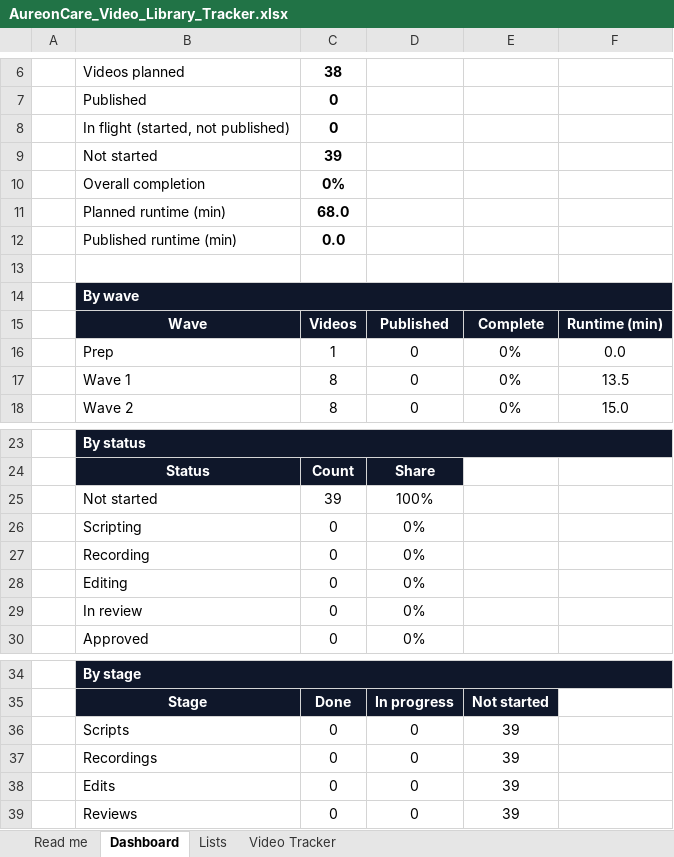
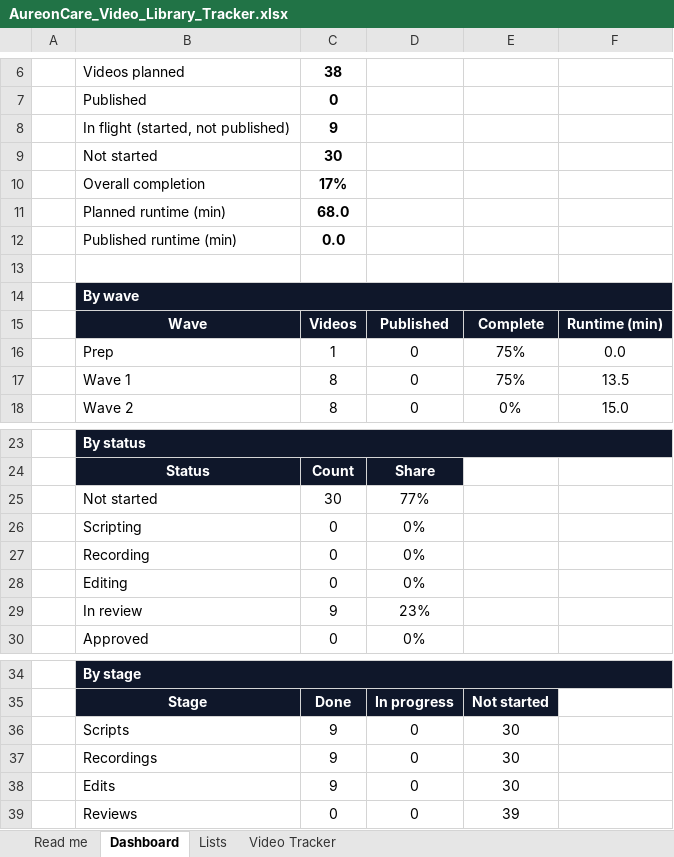
Before and after one commit to rajbizchannels/AureonCare, an Excel workbook: docs/demo/AureonCare_Video_Library_Tracker.xlsx, sheet Dashboard, drawn as a sheet; only a part is shown, gaps mark what is left out; values as stored, in another font and other column widths than the file's, no borders; removed rows and columns are numbered as before the commit, all else as after; the diff names each change by its address in the sheet, - before the commit and + after, or states it on an @@ line.

```diff
--- a/docs/demo/AureonCare_Video_Library_Tracker.xlsx (sheet Dashboard)
+++ b/docs/demo/AureonCare_Video_Library_Tracker.xlsx (sheet Dashboard)
-C8: 0
+C8: 9
-C9: 39
+C9: 30
-C10: 0%
+C10: 17%
-E16:E17: 0%
+E16:E17: 75%
-row 25:  | Not started | 39 | 100%
+row 25:  | Not started | 30 | 77%
-row 29:  | In review | 0 | 0%
+row 29:  | In review | 9 | 23%
-C36:C38: 0
+C36:C38: 9
-E36:E38: 39
+E36:E38: 30
```
Also changed, not shown: sheet Video Tracker, 58 other files.
